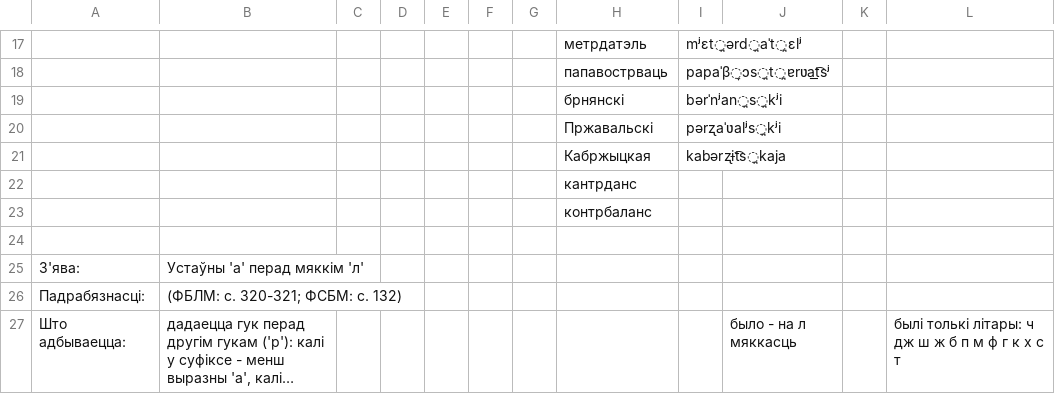
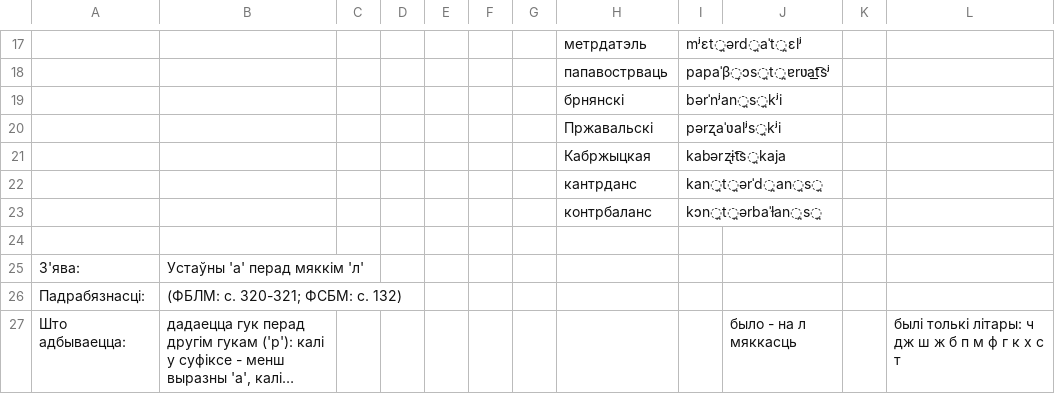
Before and after one commit to Belarus/BelG2P, a TSV file: src/Redukavanyja.tsv, drawn as a sheet; only a part is shown, gaps mark what is left out; long unchanged cells end in ….

```diff
--- a/src/Redukavanyja.tsv
+++ b/src/Redukavanyja.tsv
@@ -21,4 +21,4 @@
 							Кабржыцкая	kabərʐɨt͡s̪kaja			
-							кантрданс				
-							контрбаланс				
+							кантрданс	kan̪t̪ərˈd̪an̪s̪			
+							контрбаланс	kɔn̪t̪ərbaˈɫan̪s̪			
 											
```
Also changed, not shown: src/AhlusennieAzvancennie.tsv, src/SypiacyjaSvisciacyja.tsv.
